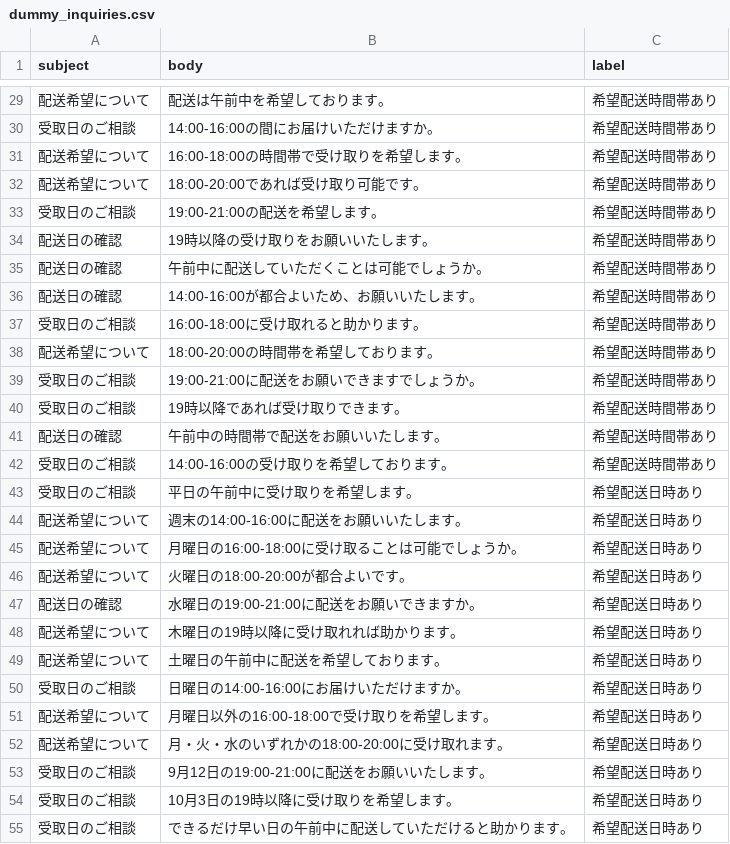
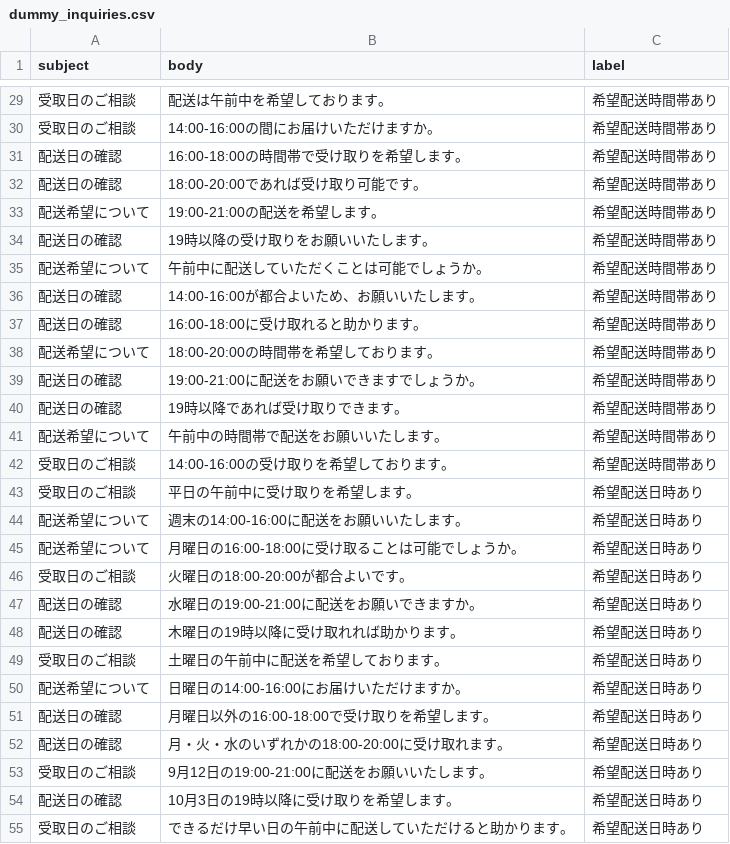
Before and after one commit to hideyukinakazawa/ai-delivery-support-app, a CSV file: dummy_inquiries.csv, drawn as a sheet; only a part is shown, gaps mark what is left out; the diff covers the shown part only.

```diff
--- a/dummy_inquiries.csv
+++ b/dummy_inquiries.csv
@@ -29,14 +29,14 @@
-配送希望について,配送は午前中を希望しております。,希望配送時間帯あり
+受取日のご相談,配送は午前中を希望しております。,希望配送時間帯あり
 受取日のご相談,14:00-16:00の間にお届けいただけますか。,希望配送時間帯あり
-配送希望について,16:00-18:00の時間帯で受け取りを希望します。,希望配送時間帯あり
-配送希望について,18:00-20:00であれば受け取り可能です。,希望配送時間帯あり
-受取日のご相談,19:00-21:00の配送を希望します。,希望配送時間帯あり
+配送日の確認,16:00-18:00の時間帯で受け取りを希望します。,希望配送時間帯あり
+配送日の確認,18:00-20:00であれば受け取り可能です。,希望配送時間帯あり
+配送希望について,19:00-21:00の配送を希望します。,希望配送時間帯あり
 配送日の確認,19時以降の受け取りをお願いいたします。,希望配送時間帯あり
-配送日の確認,午前中に配送していただくことは可能でしょうか。,希望配送時間帯あり
+配送希望について,午前中に配送していただくことは可能でしょうか。,希望配送時間帯あり
 配送日の確認,14:00-16:00が都合よいため、お願いいたします。,希望配送時間帯あり
-受取日のご相談,16:00-18:00に受け取れると助かります。,希望配送時間帯あり
+配送日の確認,16:00-18:00に受け取れると助かります。,希望配送時間帯あり
 配送希望について,18:00-20:00の時間帯を希望しております。,希望配送時間帯あり
-受取日のご相談,19:00-21:00に配送をお願いできますでしょうか。,希望配送時間帯あり
-受取日のご相談,19時以降であれば受け取りできます。,希望配送時間帯あり
-配送日の確認,午前中の時間帯で配送をお願いいたします。,希望配送時間帯あり
+配送日の確認,19:00-21:00に配送をお願いできますでしょうか。,希望配送時間帯あり
+配送日の確認,19時以降であれば受け取りできます。,希望配送時間帯あり
+配送希望について,午前中の時間帯で配送をお願いいたします。,希望配送時間帯あり
 受取日のご相談,14:00-16:00の受け取りを希望しております。,希望配送時間帯あり
@@ -45,11 +45,11 @@
 配送希望について,月曜日の16:00-18:00に受け取ることは可能でしょうか。,希望配送日時あり
-配送希望について,火曜日の18:00-20:00が都合よいです。,希望配送日時あり
+受取日のご相談,火曜日の18:00-20:00が都合よいです。,希望配送日時あり
 配送日の確認,水曜日の19:00-21:00に配送をお願いできますか。,希望配送日時あり
-配送希望について,木曜日の19時以降に受け取れれば助かります。,希望配送日時あり
-配送希望について,土曜日の午前中に配送を希望しております。,希望配送日時あり
-受取日のご相談,日曜日の14:00-16:00にお届けいただけますか。,希望配送日時あり
-配送希望について,月曜日以外の16:00-18:00で受け取りを希望します。,希望配送日時あり
-配送希望について,月・火・水のいずれかの18:00-20:00に受け取れます。,希望配送日時あり
+配送日の確認,木曜日の19時以降に受け取れれば助かります。,希望配送日時あり
+受取日のご相談,土曜日の午前中に配送を希望しております。,希望配送日時あり
+配送希望について,日曜日の14:00-16:00にお届けいただけますか。,希望配送日時あり
+配送日の確認,月曜日以外の16:00-18:00で受け取りを希望します。,希望配送日時あり
+配送日の確認,月・火・水のいずれかの18:00-20:00に受け取れます。,希望配送日時あり
 受取日のご相談,9月12日の19:00-21:00に配送をお願いいたします。,希望配送日時あり
-受取日のご相談,10月3日の19時以降に受け取りを希望します。,希望配送日時あり
+配送日の確認,10月3日の19時以降に受け取りを希望します。,希望配送日時あり
 受取日のご相談,できるだけ早い日の午前中に配送していただけると助かります。,希望配送日時あり
```
Also changed, not shown: 1 added row and 34 edited cells elsewhere in this file, 1 other file.
